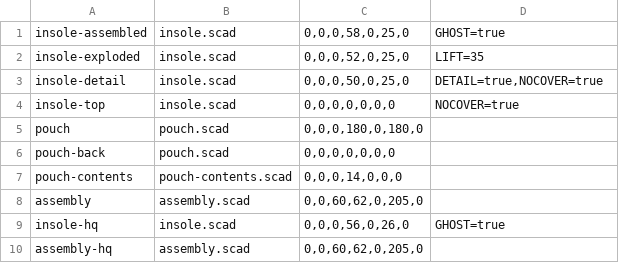
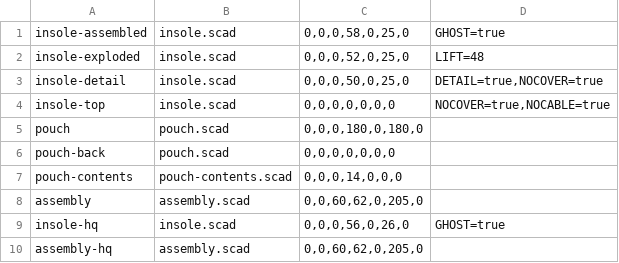
Before and after one commit to mofaqihardiansyah/Smart-Insole, a TSV file: docs/3d/gen/render-plan.tsv, drawn as a sheet.

```diff
--- a/docs/3d/gen/render-plan.tsv
+++ b/docs/3d/gen/render-plan.tsv
@@ -1,5 +1,5 @@
 insole-assembled|insole.scad|0,0,0,58,0,25,0|GHOST=true|
-insole-exploded|insole.scad|0,0,0,52,0,25,0|LIFT=35|
+insole-exploded|insole.scad|0,0,0,52,0,25,0|LIFT=48|
 insole-detail|insole.scad|0,0,0,50,0,25,0|DETAIL=true,NOCOVER=true|
-insole-top|insole.scad|0,0,0,0,0,0,0|NOCOVER=true|
+insole-top|insole.scad|0,0,0,0,0,0,0|NOCOVER=true,NOCABLE=true|
 pouch|pouch.scad|0,0,0,180,0,180,0||
```
Also changed, not shown: 15 other files.
